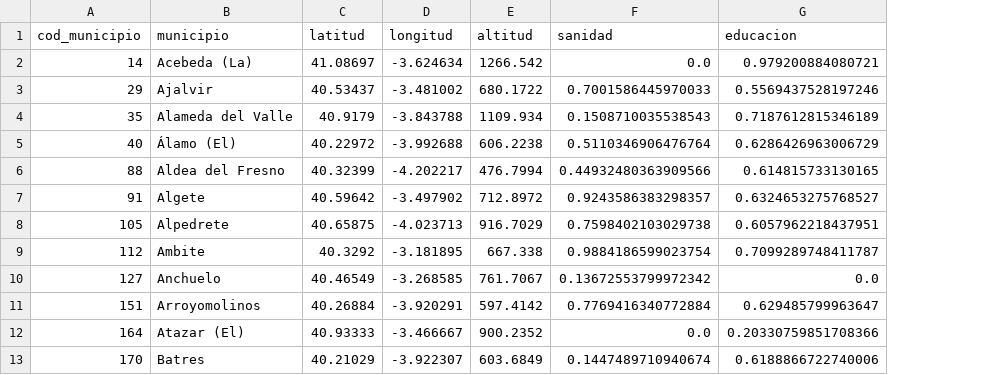
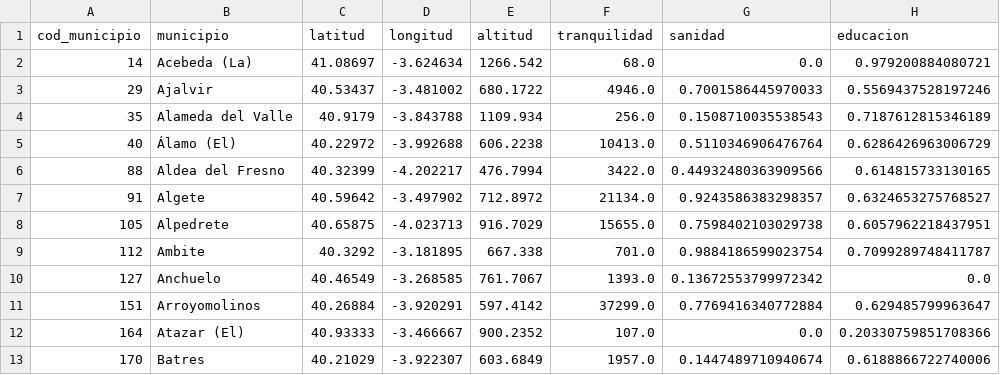
Before and after one commit to SYJUN107/Datathon-LODCORE-Madrid-2025, a CSV file: dataset/processed_data/df_indices_final.csv, drawn as a sheet; only a part is shown; the diff names each change by its address in the sheet, - before the commit and + after, or states it on an @@ line.

Commit message:
Anadir tranquilidad, no se si entendi bien pero esto es lo que entendí

```diff
--- a/dataset/processed_data/df_indices_final.csv
+++ b/dataset/processed_data/df_indices_final.csv
+column F (tranquilidad), rows 2-13: 68.0 | 4946.0 | 256.0 | 10413.0 | 3422.0 | 21134.0 | 15655.0 | 701.0 | 1393.0 | 37299.0 | 107.0 | 1957.0
```
Also changed, not shown: website_data/df_counts_categorias.csv, website_data/df_indices_categorias.csv, 4 other files.
